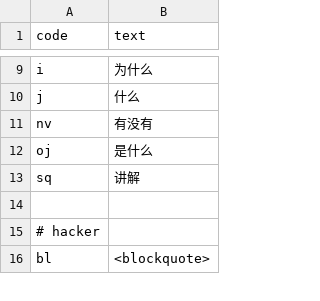
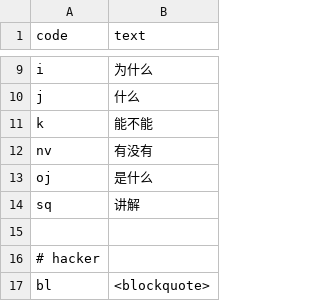
Before and after one commit to Sha1rholder/tiger-code-sha1, a TSV file: src/data/zh/custom.tsv, drawn as a sheet; only a part is shown, gaps mark what is left out.

```diff
--- a/src/data/zh/custom.tsv
+++ b/src/data/zh/custom.tsv
@@ -10,2 +10,3 @@ i	为什么
 j	什么
+k	能不能
 nv	有没有
```
Also changed, not shown: 11 other files.
